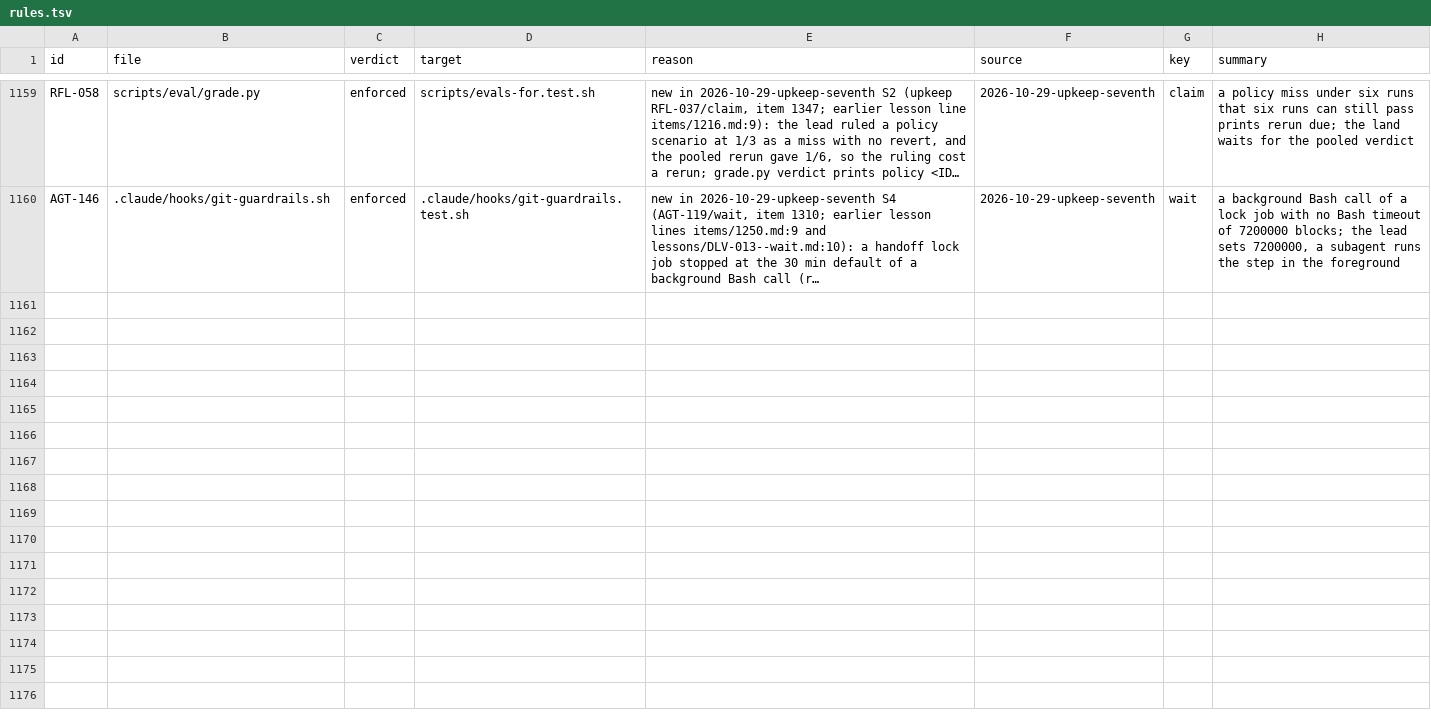
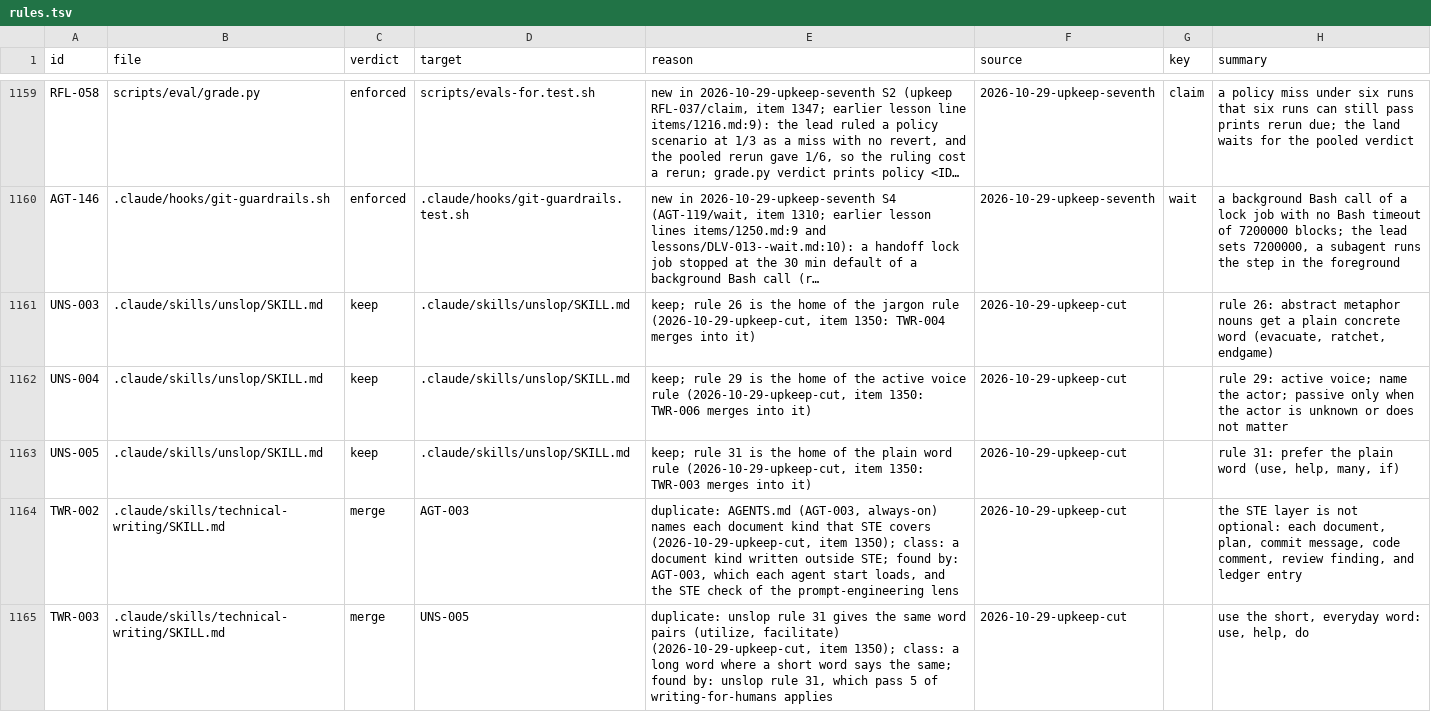
Before and after one commit to niltsiar/dirigible, a TSV file: docs/workflow/rules.tsv, drawn as a sheet; only a part is shown, gaps mark what is left out; long unchanged cells end in …; the diff covers the shown part only; the diff names each change by its address in the sheet, - before the commit and + after, or states it on an @@ line.

Commit message:
docs(technical-writing): merge copies of unslop rules, cut stale example
Source: run 2026-10-29-upkeep-cut, item 1350. This is a cut run (reflect
rule 4: no earlier lesson line applies). It removes 216 counted words.

Each removal has a rules.tsv row. Rows UNS-003 to UNS-005 keep the unslop
rules that now hold the merged text.

- TWR-002 merges into AGT-003. Class: a document kind written outside STE.
  Found by: AGT-003, which each agent start loads.
- TWR-003 merges into UNS-005. Class: a long word where a short word says
  the same. Found by: unslop rule 31.
- TWR-004 merges into UNS-003. Class: invented jargon in a doc. Found by:
  unslop rule 26. The named-pattern clause has no other home, so a later
  item keeps it.
- TWR-005 merges into RFL-001. Class: a skill edit outside an upkeep run.
  Found by: reflect rules 1 and 2.
- TWR-006 merges into UNS-004. Class: a passive sentence that hides the
  actor. Found by: unslop rule 29.
- TWR-007 deletes the worked example. It names budget.mjs and budget.json,
  which this repo does not have. Class: a dense passive sentence with
  noun strings. Found by: the STE and Global English layers.

The count line "Three rules sit above the layers:" becomes "Two rules".

```diff
--- a/docs/workflow/rules.tsv
+++ b/docs/workflow/rules.tsv
+row 1161: UNS-003 | .claude/skills/unslop/SKILL.md | keep | .claude/skills/unslop/SKILL.md | keep; rule 26 is the home of the jargon rule (2026-10-29-upkeep-cut, item 1350: TWR-004 merges into it) | 2026-10-29-upkeep-cut |  | rule 26: abstract metaphor nouns get a plain concrete word (evacuate, ratchet, endgame)
+row 1162: UNS-004 | .claude/skills/unslop/SKILL.md | keep | .claude/skills/unslop/SKILL.md | keep; rule 29 is the home of the active voice rule (2026-10-29-upkeep-cut, item 1350: TWR-006 merges into it) | 2026-10-29-upkeep-cut |  | rule 29: active voice; name the actor; passive only when the actor is unknown or does not matter
+row 1163: UNS-005 | .claude/skills/unslop/SKILL.md | keep | .claude/skills/unslop/SKILL.md | keep; rule 31 is the home of the plain word rule (2026-10-29-upkeep-cut, item 1350: TWR-003 merges into it) | 2026-10-29-upkeep-cut |  | rule 31: prefer the plain word (use, help, many, if)
+row 1164: TWR-002 | .claude/skills/technical-writing/SKILL.md | merge | AGT-003 | duplicate: AGENTS.md (AGT-003, always-on) names each document kind that STE covers (2026-10-29-upkeep-cut, item 1350); class: a document kind written outside STE; found by: AGT-003, which each agent start loads, and the STE check of the prompt-engineering lens | 2026-10-29-upkeep-cut |  | the STE layer is not optional: each document, plan, commit message, code comment, review finding, and ledger entry
+row 1165: TWR-003 | .claude/skills/technical-writing/SKILL.md | merge | UNS-005 | duplicate: unslop rule 31 gives the same word pairs (utilize, facilitate) (2026-10-29-upkeep-cut, item 1350); class: a long word where a short word says the same; found by: unslop rule 31, which pass 5 of writing-for-humans applies | 2026-10-29-upkeep-cut |  | use the short, everyday word: use, help, do
```
Also changed, not shown: 4 added rows elsewhere in this file, 1 other file.
